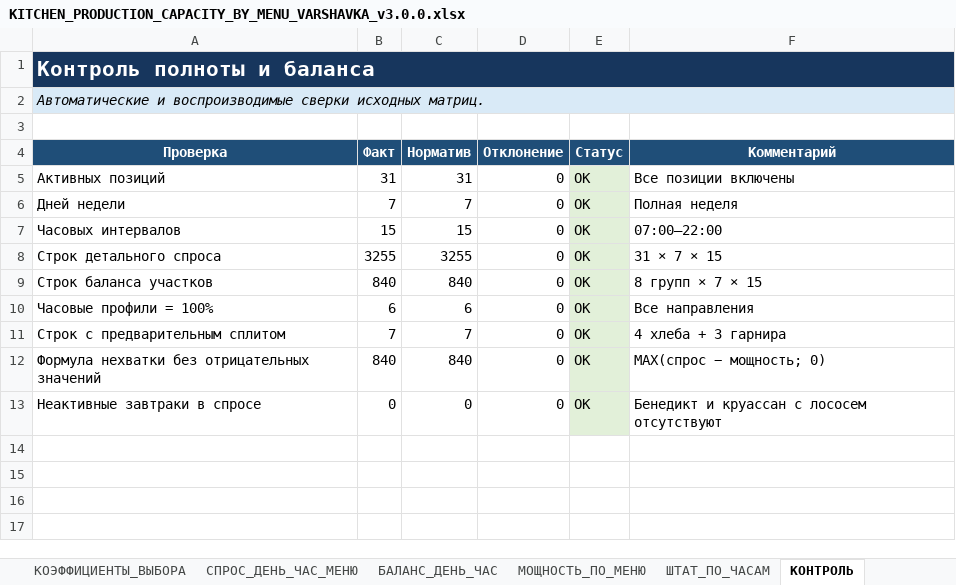
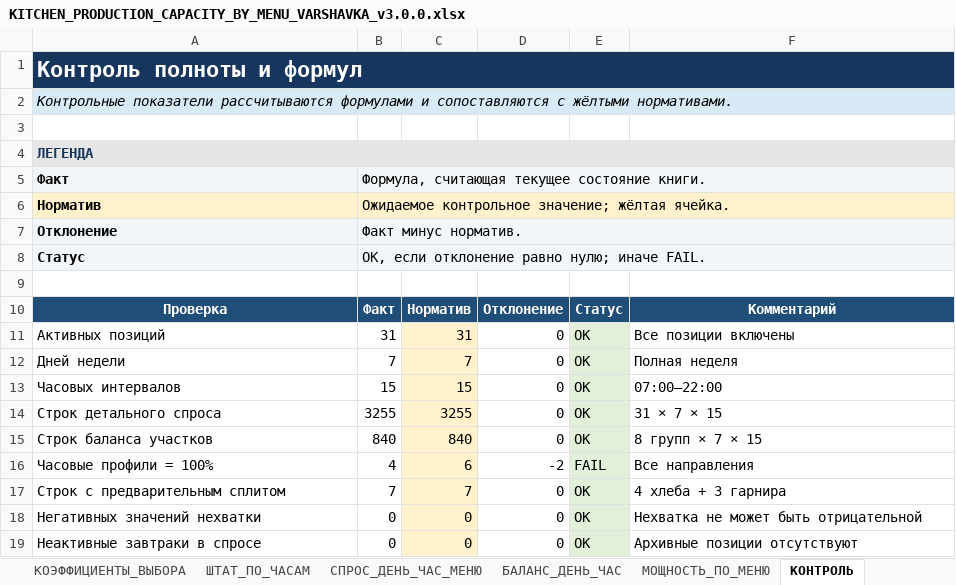
Before and after one commit to slavagrachov/varshavka-cafe-usali-model, an Excel workbook: downloads/KITCHEN_PRODUCTION_CAPACITY_BY_MENU_VARSHAVKA_v3.0.0.xlsx, sheet КОНТРОЛЬ, drawn as a sheet; values as stored, in another font and other column widths than the file's, no borders; removed rows and columns are numbered as before the commit, all else as after; the diff names each change by its address in the sheet, - before the commit and + after, or states it on an @@ line.

```diff
--- a/downloads/KITCHEN_PRODUCTION_CAPACITY_BY_MENU_VARSHAVKA_v3.0.0.xlsx (sheet КОНТРОЛЬ)
+++ b/downloads/KITCHEN_PRODUCTION_CAPACITY_BY_MENU_VARSHAVKA_v3.0.0.xlsx (sheet КОНТРОЛЬ)
@@ sheet tab order changed: КОЭФФИЦИЕНТЫ_ВЫБОРА | ШТАТ_ПО_ЧАСАМ | СПРОС_ДЕНЬ_ЧАС_МЕНЮ | БАЛАНС_ДЕНЬ_ЧАС | МОЩНОСТЬ_ПО_МЕНЮ | КОНТРОЛЬ @@
-A1: Контроль полноты и баланса
+A1: Контроль полноты и формул
@@ A1 text size: larger @@
-A2: Автоматические и воспроизводимые сверки исходных матриц.
+A2: Контрольные показатели рассчитываются формулами и сопоставляются с жёлтыми нормативами.
+row 3: (empty)
+row 4: ЛЕГЕНДА
+row 5: Факт | Формула, считающая текущее состояние книги.
+row 6: Норматив | Ожидаемое контрольное значение; жёлтая ячейка.
+row 7: Отклонение | Факт минус норматив.
+row 8: Статус | OK, если отклонение равно нулю; иначе FAIL.
-C11:C17 fill: none
+C11:C17 fill: #FFF2CC
-B16: 6
+B16: 4
-D16: 0
+D16: -2
-E16: OK
+E16: FAIL
-row 12: Формула нехватки без отрицательных значений | 840 | 840 | 0 | OK | MAX(спрос − мощность; 0)
+row 18: Негативных значений нехватки | 0 | 0 | 0 | OK | Нехватка не может быть отрицательной
-C19 fill: none
+C19 fill: #FFF2CC
-F19: Бенедикт и круассан с лососем отсутствуют
+F19: Архивные позиции отсутствуют
```
Also changed, not shown: sheet ШТАТ_ПО_ЧАСАМ, sheet КОЭФФИЦИЕНТЫ_ВЫБОРА, sheet ПАСПОРТ, sheet ЧАСОВЫЕ_ПРОФИЛИ, sheet ПОТОКИ, sheet БАЛАНС_ДЕНЬ_ЧАС, 2 more sheets, other sheet tabs, formulas that keep their value, 6 other files.
